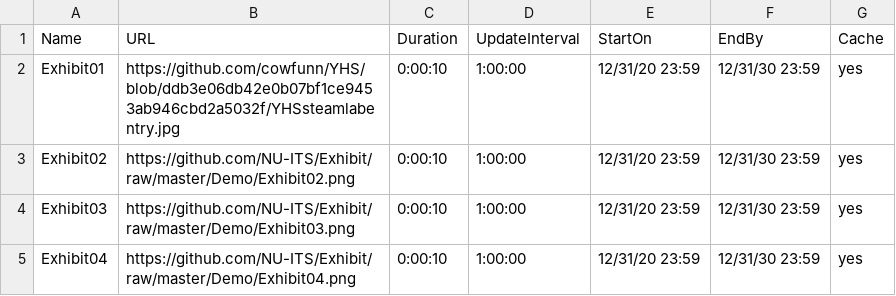
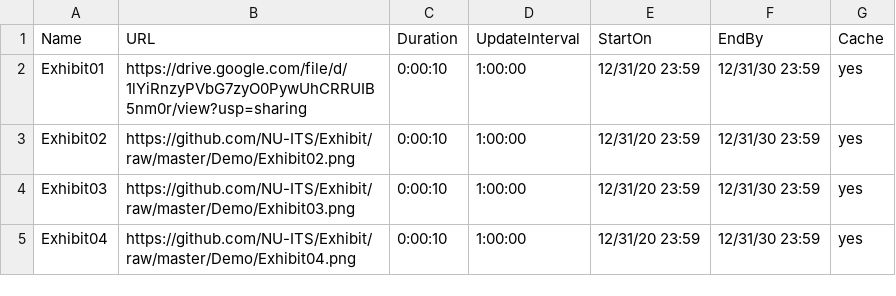
Before and after one commit to calvinslee/YHS, a CSV file: Playlist.csv, drawn as a sheet.

Commit message:
Update Playlist.csv

```diff
--- a/Playlist.csv
+++ b/Playlist.csv
@@ -1,3 +1,3 @@
 Name,URL,Duration,UpdateInterval,StartOn,EndBy,Cache
-Exhibit01,https://github.com/cowfunn/YHS/blob/ddb3e06db42e0b07bf1ce9453ab946cbd2a5032f/YHSsteamlabentry.jpg,0:00:10,1:00:00,12/31/20 23:59,12/31/30 23:59,yes
+Exhibit01,https://drive.google.com/file/d/1lYiRnzyPVbG7zyO0PywUhCRRUIB5nm0r/view?usp=sharing,0:00:10,1:00:00,12/31/20 23:59,12/31/30 23:59,yes
 Exhibit02,https://github.com/NU-ITS/Exhibit/raw/master/Demo/Exhibit02.png,0:00:10,1:00:00,12/31/20 23:59,12/31/30 23:59,yes
```
